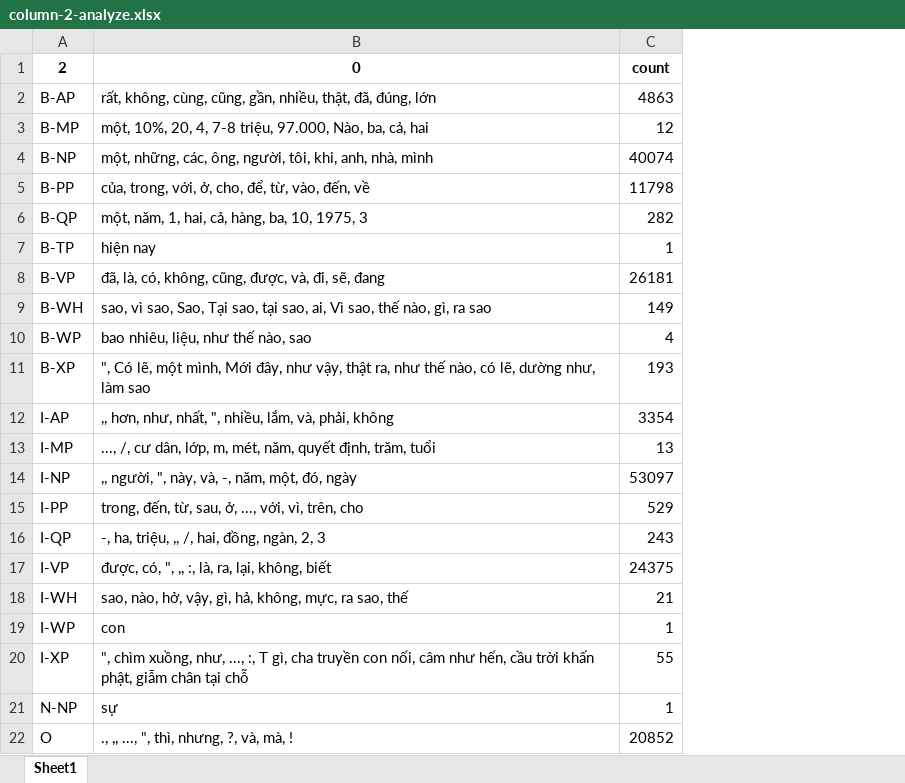
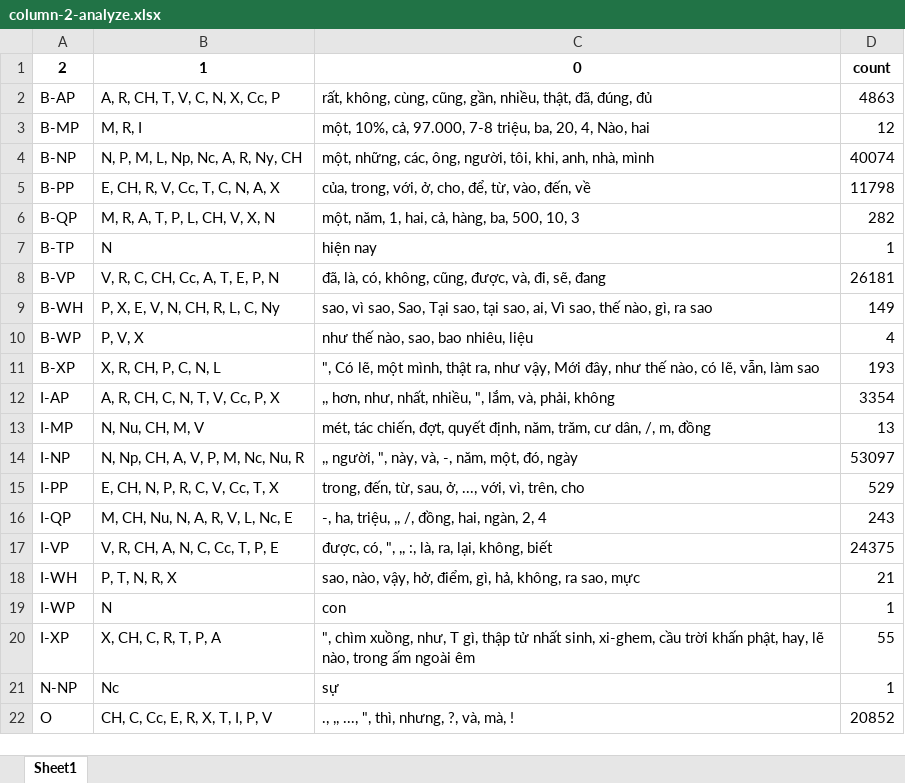
Before and after one commit to undertheseanlp/chunking, an Excel workbook: data_preparation/column-2-analyze.xlsx, sheet Sheet1, drawn as a sheet; values as stored, in another font and other column widths than the file's, no borders; addresses are those after the commit; the diff names each change by its address in the sheet, - before the commit and + after, or states it on an @@ line.

```diff
--- a/data_preparation/column-2-analyze.xlsx (sheet Sheet1)
+++ b/data_preparation/column-2-analyze.xlsx (sheet Sheet1)
+column B, rows 1-22: 1 | A, R, CH, T, V, C, N, X, Cc, P | M, R, I | N, P, M, L, Np, Nc, A, R, Ny, CH | E, CH, R, V, Cc, T, C, N, A, X | M, R, A, T, P, L, CH, V, X, N | N | V, R, C, CH, Cc, A, T, E, P, N | P, X, E, V, N, CH, R, L, C, Ny | P, V, X | X, R, CH, P, C, N, L | A, R, CH, C, N, T, V, Cc, P, X | N, Nu, CH, M, V | N, Np, CH, A, V, P, M, Nc, Nu, R | E, CH, N, P, R, C, V, Cc, T, X | M, CH, Nu, N, A, R, V, L, Nc, E | V, R, CH, A, N, C, Cc, T, P, E | P, T, N, R, X | N | X, CH, C, R, T, P, A | Nc | CH, C, Cc, E, R, X, T, I, P, V
-C2: …đã, đúng, lớn
+C2: …đã, đúng, đủ
-C3: một, 10%, 20, 4, 7-8 triệu, 97.000, Nào, ba, cả, hai
+C3: một, 10%, cả, 97.000, 7-8 triệu, ba, 20, 4, Nào, hai
-C6: một, năm, 1, hai, cả, hàng, ba, 10, 1975, 3
+C6: một, năm, 1, hai, cả, hàng, ba, 500, 10, 3
-C10: bao nhiêu, liệu, như thế nào, sao
+C10: như thế nào, sao, bao nhiêu, liệu
-C11: …một mình, Mới đây, như vậy, thật ra, như thế nào, có lẽ, dường như, làm sao
+C11: …một mình, thật ra, như vậy, Mới đây, như thế nào, có lẽ, vẫn, làm sao
-C12: …như, nhất, ", nhiều, lắm, và,…
+C12: …như, nhất, nhiều, ", lắm, và,…
-C13: ..., /, cư dân, lớp, m, mét, năm, quyết định, trăm, tuổi
+C13: mét, tác chiến, đợt, quyết định, năm, trăm, cư dân, /, m, đồng
-C16: -, ha, triệu, ,, /, hai, đồng, ngàn, 2, 3
+C16: -, ha, triệu, ,, /, đồng, hai, ngàn, 2, 4
-C18: sao, nào, hở, vậy, gì, hả, không, mực, ra sao, thế
+C18: sao, nào, vậy, hở, điểm, gì, hả, không, ra sao, mực
-C20: …xuồng, như, ..., :, T gì, cha truyền con nối, câm như hến, cầu trời khấn phật, giẫm chân tại chỗ
+C20: …xuồng, như, T gì, thập tử nhất sinh, xi-ghem, cầu trời khấn phật, hay, lẽ nào, trong ấm ngoài êm
```
Also changed, not shown: data_preparation/column-0-analyze.xlsx, data_preparation/column-1-analyze.xlsx, 1 other file.
